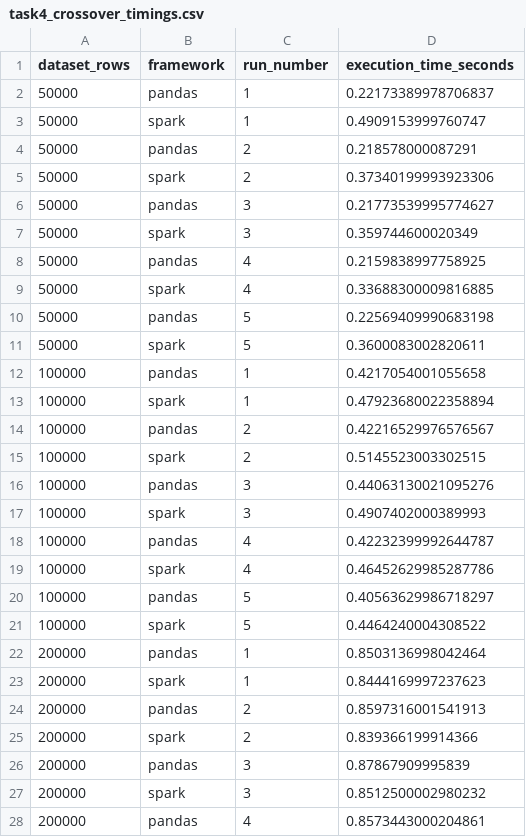
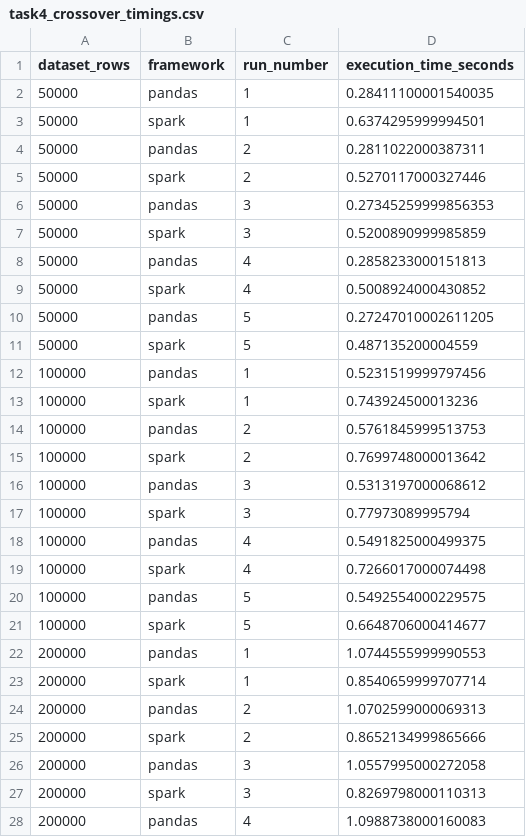
Before and after one commit to Aamina-Banu/applied-data-processing-project, a CSV file: results/task4_crossover_timings.csv, drawn as a sheet; only a part is shown; the diff covers the shown part only.

```diff
--- a/results/task4_crossover_timings.csv
+++ b/results/task4_crossover_timings.csv
@@ -1,28 +1,28 @@
 dataset_rows,framework,run_number,execution_time_seconds
-50000,pandas,1,0.22173389978706837
-50000,spark,1,0.4909153999760747
-50000,pandas,2,0.218578000087291
-50000,spark,2,0.37340199993923306
-50000,pandas,3,0.21773539995774627
-50000,spark,3,0.359744600020349
-50000,pandas,4,0.2159838997758925
-50000,spark,4,0.33688300009816885
-50000,pandas,5,0.22569409990683198
-50000,spark,5,0.3600083002820611
-100000,pandas,1,0.4217054001055658
-100000,spark,1,0.47923680022358894
-100000,pandas,2,0.42216529976576567
-100000,spark,2,0.5145523003302515
-100000,pandas,3,0.44063130021095276
-100000,spark,3,0.4907402000389993
-100000,pandas,4,0.42232399992644787
-100000,spark,4,0.46452629985287786
-100000,pandas,5,0.40563629986718297
-100000,spark,5,0.4464240004308522
-200000,pandas,1,0.8503136998042464
-200000,spark,1,0.8444169997237623
-200000,pandas,2,0.8597316001541913
-200000,spark,2,0.839366199914366
-200000,pandas,3,0.87867909995839
-200000,spark,3,0.8512500002980232
-200000,pandas,4,0.8573443000204861
+50000,pandas,1,0.28411100001540035
+50000,spark,1,0.6374295999994501
+50000,pandas,2,0.2811022000387311
+50000,spark,2,0.5270117000327446
+50000,pandas,3,0.27345259999856353
+50000,spark,3,0.5200890999985859
+50000,pandas,4,0.2858233000151813
+50000,spark,4,0.5008924000430852
+50000,pandas,5,0.27247010002611205
+50000,spark,5,0.487135200004559
+100000,pandas,1,0.5231519999797456
+100000,spark,1,0.743924500013236
+100000,pandas,2,0.5761845999513753
+100000,spark,2,0.7699748000013642
+100000,pandas,3,0.5313197000068612
+100000,spark,3,0.77973089995794
+100000,pandas,4,0.5491825000499375
+100000,spark,4,0.7266017000074498
+100000,pandas,5,0.5492554000229575
+100000,spark,5,0.6648706000414677
+200000,pandas,1,1.0744555999990553
+200000,spark,1,0.8540659999707714
+200000,pandas,2,1.0702599000069313
+200000,spark,2,0.8652134999865666
+200000,pandas,3,1.0557995000272058
+200000,spark,3,0.8269798000110313
+200000,pandas,4,1.0988738000160083
```
Also changed, not shown: 33 edited cells elsewhere in this file, results/task4_crossover_summary.csv, 12 other files.
